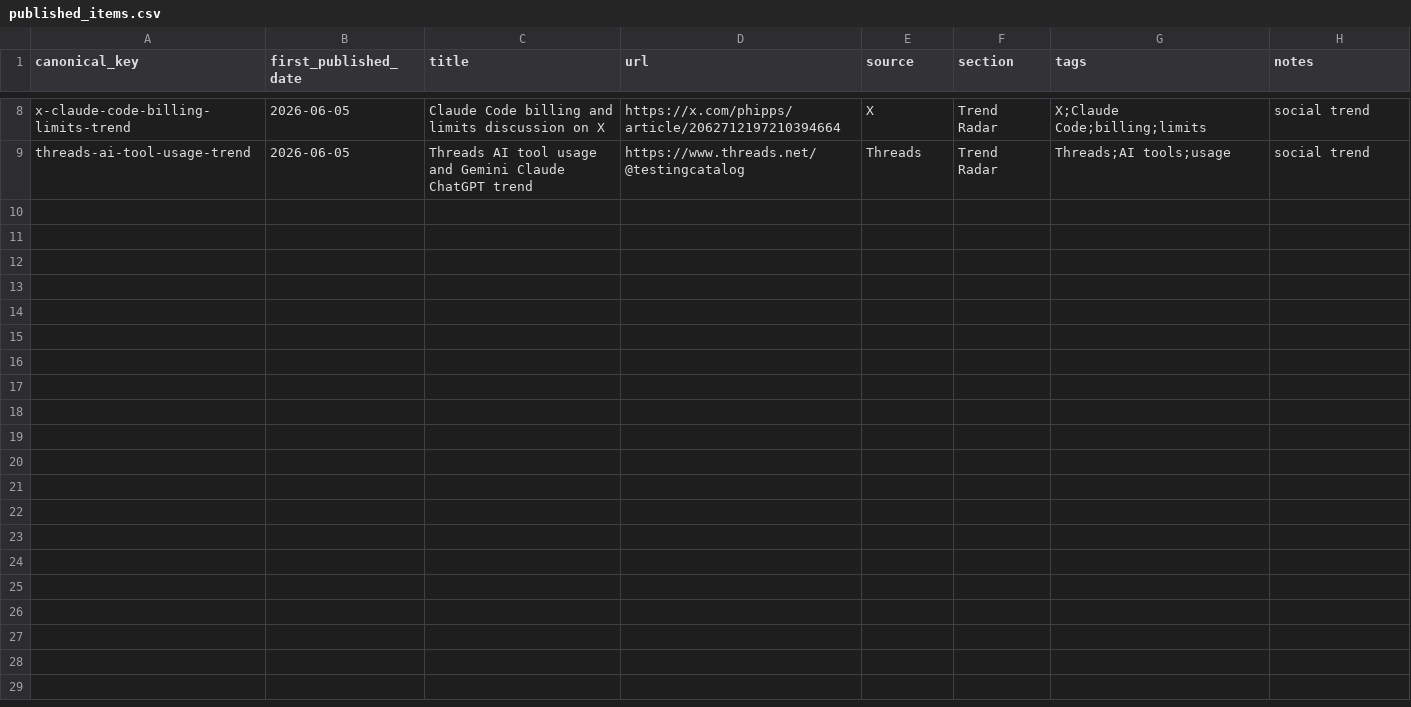
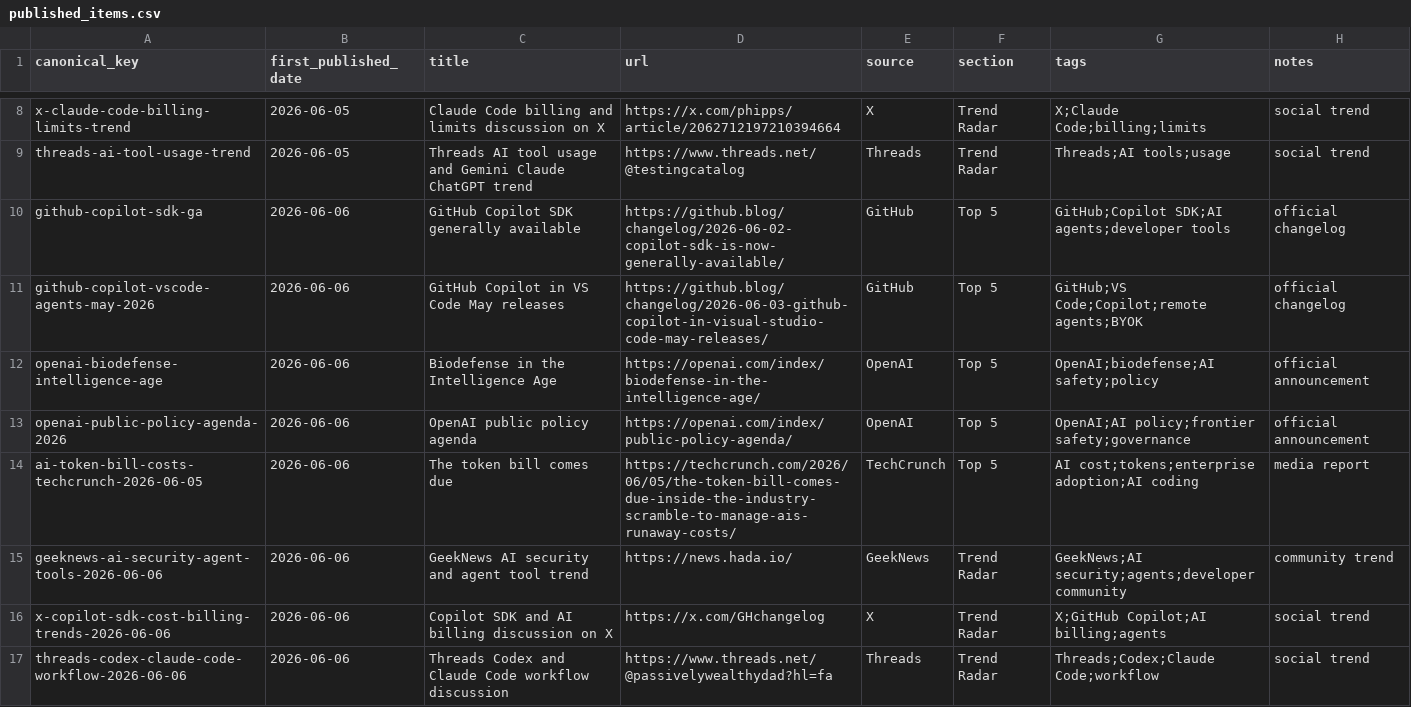
Before and after one commit to Beaten-to-it/newsNblog, a CSV file: data/published_items.csv, drawn as a sheet; only a part is shown, gaps mark what is left out; the diff names each change by its address in the sheet, - before the commit and + after, or states it on an @@ line.

Commit message:
Add 2026-06-06 AI Morning Radar

```diff
--- a/data/published_items.csv
+++ b/data/published_items.csv
+row 10: github-copilot-sdk-ga | 2026-06-06 | GitHub Copilot SDK generally available | https://github.blog/changelog/2026-06-02-copilot-sdk-is-now-generally-available/ | GitHub | Top 5 | GitHub;Copilot SDK;AI agents;developer tools | official changelog
+row 11: github-copilot-vscode-agents-may-2026 | 2026-06-06 | GitHub Copilot in VS Code May releases | https://github.blog/changelog/2026-06-03-github-copilot-in-visual-studio-code-may-releases/ | GitHub | Top 5 | GitHub;VS Code;Copilot;remote agents;BYOK | official changelog
+row 12: openai-biodefense-intelligence-age | 2026-06-06 | Biodefense in the Intelligence Age | https://openai.com/index/biodefense-in-the-intelligence-age/ | OpenAI | Top 5 | OpenAI;biodefense;AI safety;policy | official announcement
+row 13: openai-public-policy-agenda-2026 | 2026-06-06 | OpenAI public policy agenda | https://openai.com/index/public-policy-agenda/ | OpenAI | Top 5 | OpenAI;AI policy;frontier safety;governance | official announcement
+row 14: ai-token-bill-costs-techcrunch-2026-06-05 | 2026-06-06 | The token bill comes due | https://techcrunch.com/2026/06/05/the-token-bill-comes-due-inside-the-industry-scramble-to-manage-ais-runaway-costs/ | TechCrunch | Top 5 | AI cost;tokens;enterprise adoption;AI coding | media report
+row 15: geeknews-ai-security-agent-tools-2026-06-06 | 2026-06-06 | GeekNews AI security and agent tool trend | https://news.hada.io/ | GeekNews | Trend Radar | GeekNews;AI security;agents;developer community | community trend
+row 16: x-copilot-sdk-cost-billing-trends-2026-06-06 | 2026-06-06 | Copilot SDK and AI billing discussion on X | https://x.com/GHchangelog | X | Trend Radar | X;GitHub Copilot;AI billing;agents | social trend
+row 17: threads-codex-claude-code-workflow-2026-06-06 | 2026-06-06 | Threads Codex and Claude Code workflow discussion | https://www.threads.net/@passivelywealthydad?hl=fa | Threads | Trend Radar | Threads;Codex;Claude Code;workflow | social trend
```
Also changed, not shown: 1 other file.
